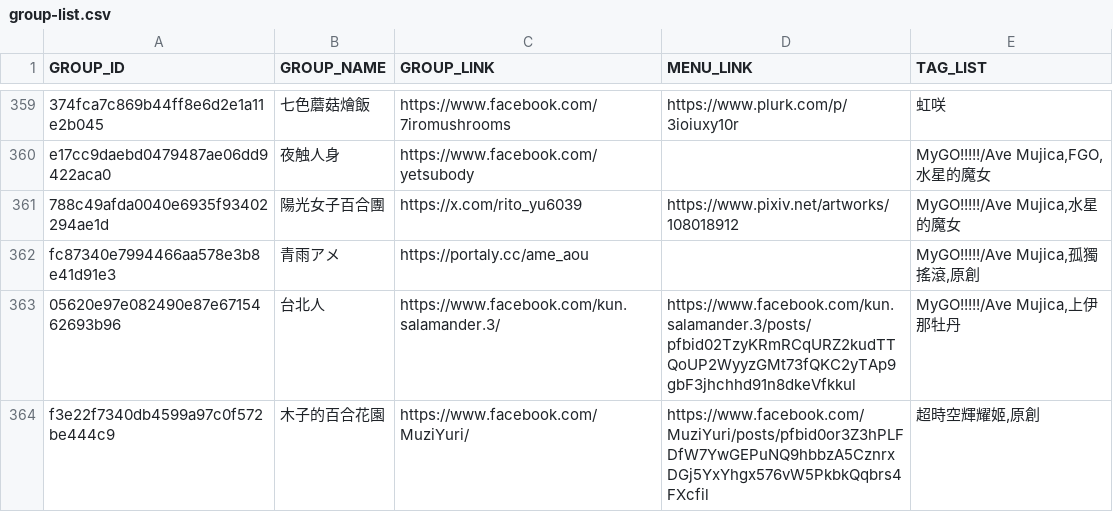
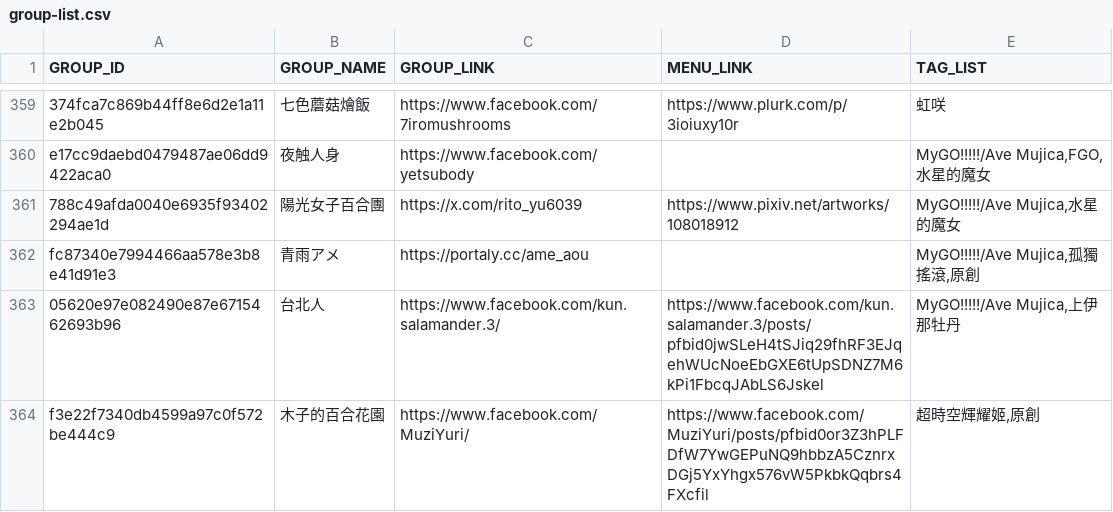
Before and after one commit to nh60211as/DoujinMapMarker, a CSV file: data/IF7/group-list.csv, drawn as a sheet; only a part is shown, gaps mark what is left out; the diff covers the shown part only.

Commit message:
feat: update group data

```diff
--- a/data/IF7/group-list.csv
+++ b/data/IF7/group-list.csv
@@ -362,3 +362,3 @@ e17cc9daebd0479487ae06dd9422aca0,夜触人身,https://www.facebook.com/yetsubody
 fc87340e7994466aa578e3b8e41d91e3,青雨アメ,https://portaly.cc/ame_aou,,"MyGO!!!!!/Ave Mujica,孤獨搖滾,原創"
-05620e97e082490e87e6715462693b96,台北人,https://www.facebook.com/kun.salamander.3/,https://www.facebook.com/kun.salamander.3/posts/pfbid02TzyKRmRCqURZ2kudTTQoUP2WyyzGMt73fQKC2yTAp9gbF3jhchhd91n8dkeVfkkul,"MyGO!!!!!/Ave Mujica,上伊那牡丹"
+05620e97e082490e87e6715462693b96,台北人,https://www.facebook.com/kun.salamander.3/,https://www.facebook.com/kun.salamander.3/posts/pfbid0jwSLeH4tSJiq29fhRF3EJqehWUcNoeEbGXE6tUpSDNZ7M6kPi1FbcqJAbLS6Jskel,"MyGO!!!!!/Ave Mujica,上伊那牡丹"
 f3e22f7340db4599a97c0f572be444c9,木子的百合花園,https://www.facebook.com/MuziYuri/,https://www.facebook.com/MuziYuri/posts/pfbid0or3Z3hPLFDfW7YwGEPuNQ9hbbzA5CznrxDGj5YxYhgx576vW5PkbkQqbrs4FXcfil,"超時空輝耀姬,原創"
```
Also changed, not shown: 12 edited cells elsewhere in this file, 1 other file.
